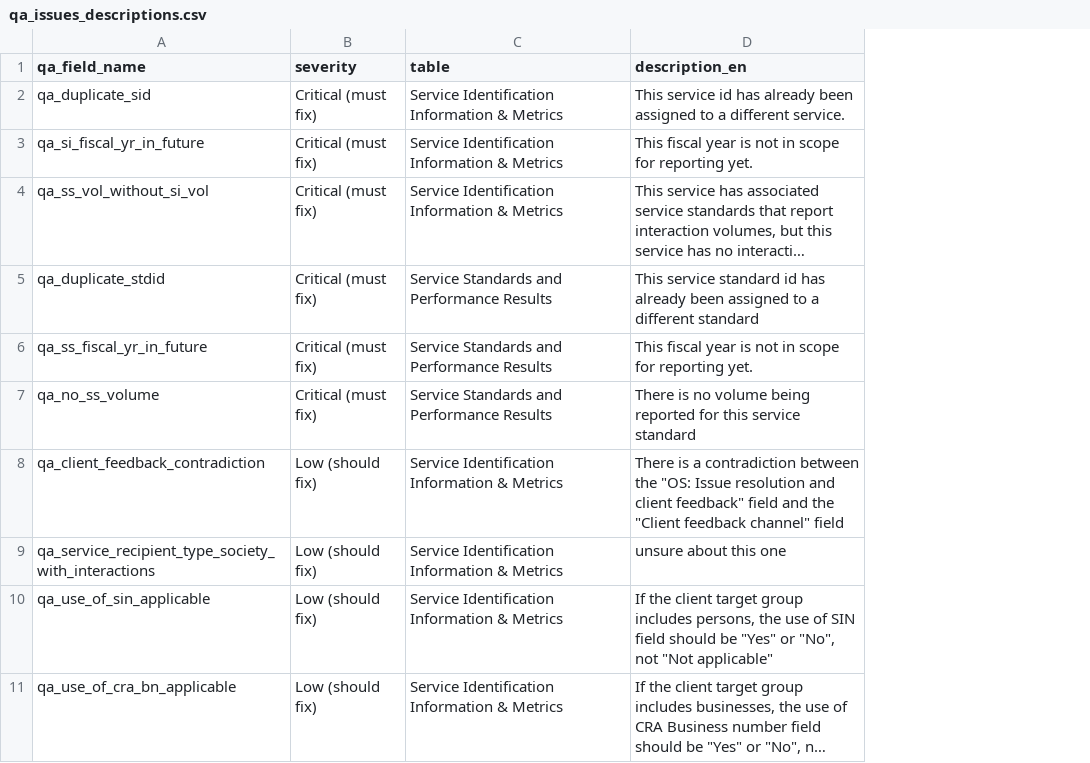
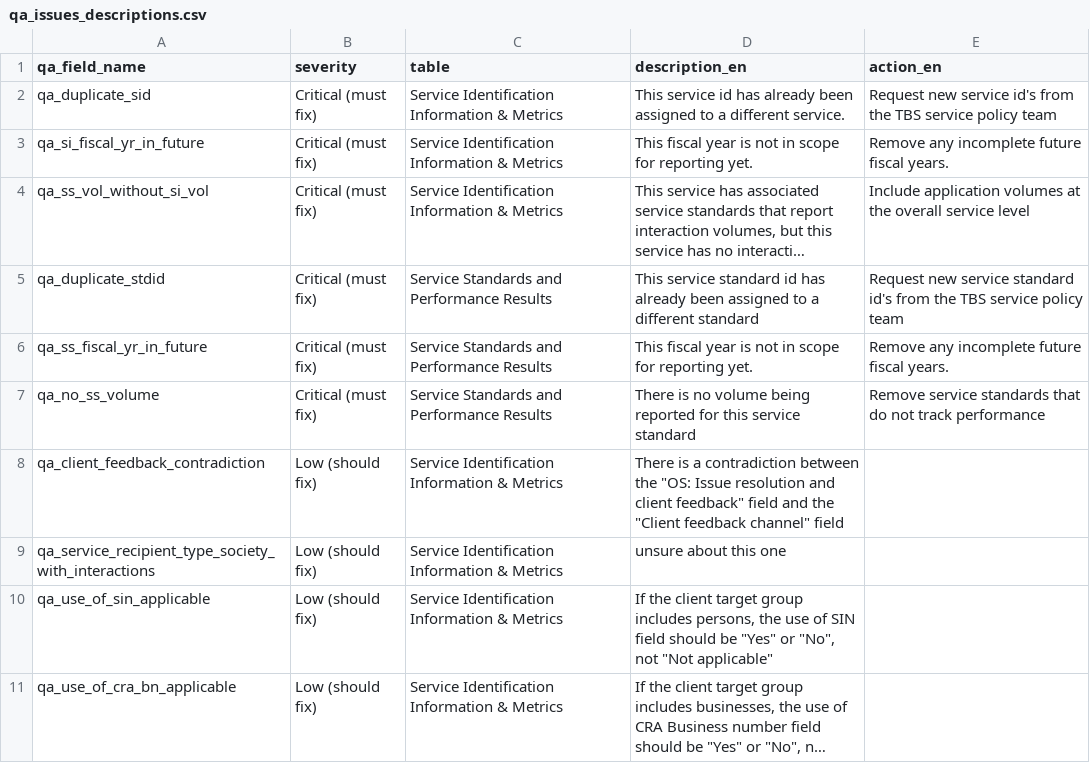
Before and after one commit to gcperformance/service-data, a CSV file: qa_issues_descriptions.csv, drawn as a sheet; long unchanged cells end in …; the diff names each change by its address in the sheet, - before the commit and + after, or states it on an @@ line.

Commit message:
added action required to qa issues desc

```diff
--- a/qa_issues_descriptions.csv
+++ b/qa_issues_descriptions.csv
+column E (action_en), rows 2-7: Request new service id's from the TBS service policy team | Remove any incomplete future fiscal years. | Include application volumes at the overall service level | Request new service standard id's from the TBS service policy team | Remove any incomplete future fiscal years. | Remove service standards that do not track performance
```
Also changed, not shown: 2 other files.
